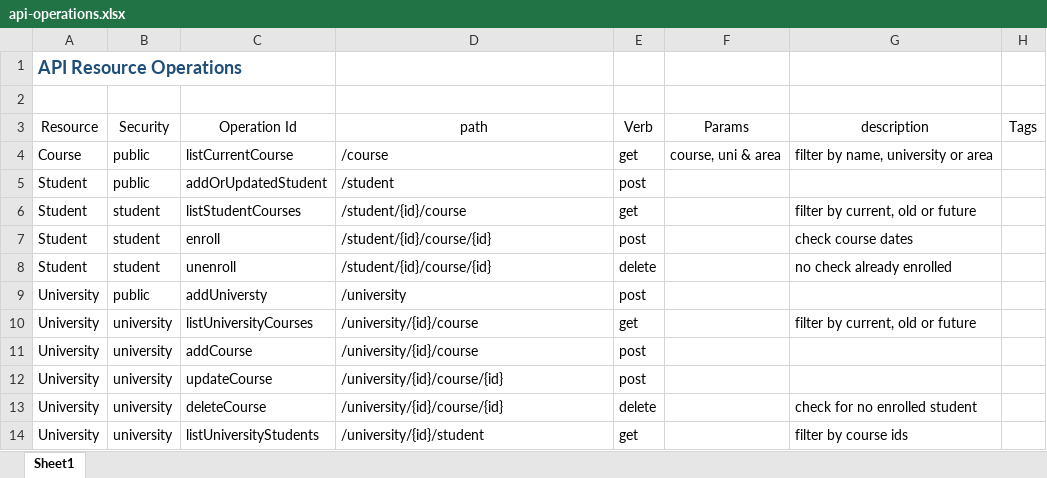
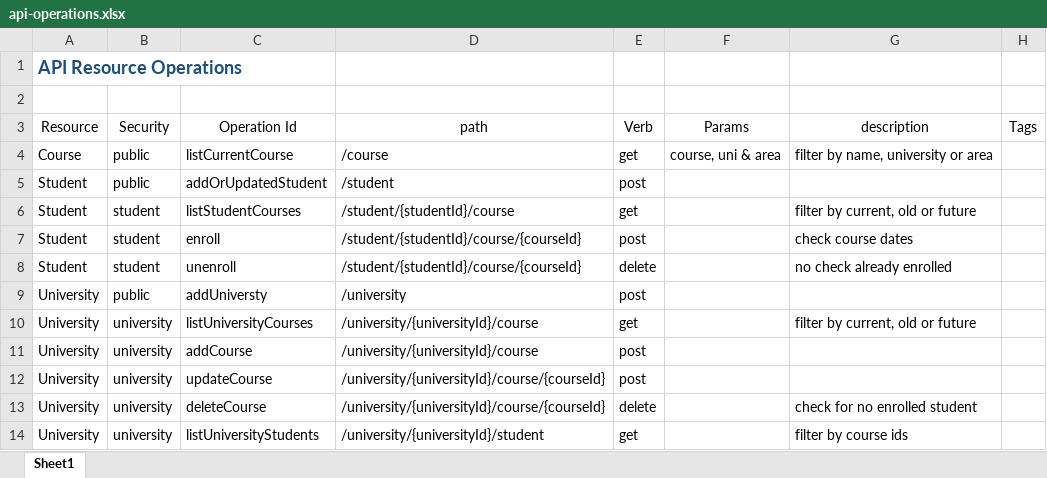
Before and after one commit to maxaldunate/zucchini, an Excel workbook: docs/api-operations.xlsx, sheet Sheet1, drawn as a sheet; values as stored, in another font and other column widths than the file's, no borders; table styles not drawn; the diff names each change by its address in the sheet, - before the commit and + after, or states it on an @@ line.

```diff
--- a/docs/api-operations.xlsx (sheet Sheet1)
+++ b/docs/api-operations.xlsx (sheet Sheet1)
-D6 (path): /student/{id}/course
+D6 (path): /student/{studentId}/course
-D7:D8 (path): /student/{id}/course/{id}
+D7:D8 (path): /student/{studentId}/course/{courseId}
-D10:D11 (path): /university/{id}/course
+D10:D11 (path): /university/{universityId}/course
-D12:D13 (path): /university/{id}/course/{id}
+D12:D13 (path): /university/{universityId}/course/{courseId}
-D14 (path): /university/{id}/student
+D14 (path): /university/{universityId}/student
```
Also changed, not shown: 17 other files.
